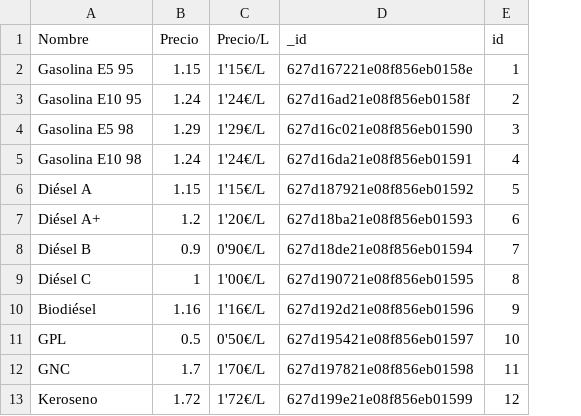
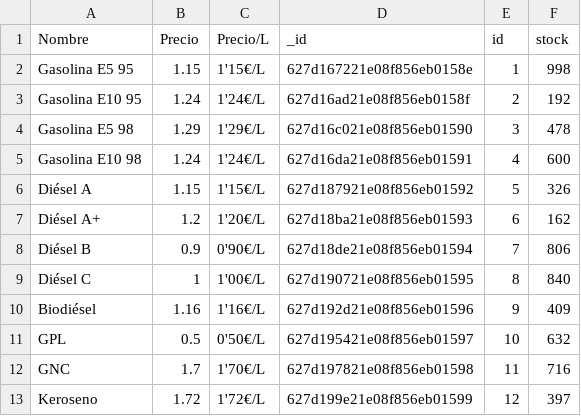
Before and after one commit to antonio-ramirezballester/Combustibles-Nikonway, a CSV file: MongoDB/liquidos.csv, drawn as a sheet; the diff names each change by its address in the sheet, - before the commit and + after, or states it on an @@ line.

Commit message:
Eliminación de imagenes innecesarias, modificación del HTML y CSS y elementos del MongoDB finalizados

```diff
--- a/MongoDB/liquidos.csv
+++ b/MongoDB/liquidos.csv
+column F (stock), rows 2-13: 998 | 192 | 478 | 600 | 326 | 162 | 806 | 840 | 409 | 632 | 716 | 397
```
Also changed, not shown: MongoDB/carbones.csv, MongoDB/leñas.csv, 6 other files.
